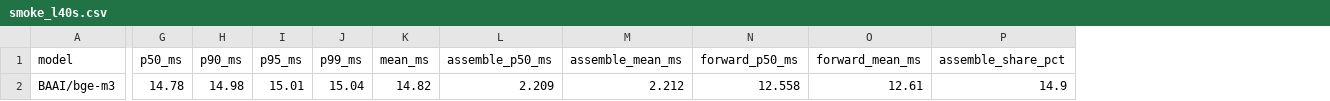
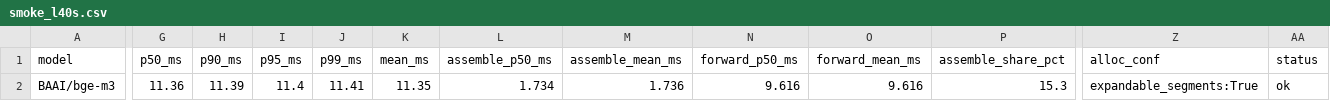
Before and after one commit to ashutoshrdwivedi/lora_scaling, a CSV file: benchmarks/results/rebuttal_l40s/smoke_l40s.csv, drawn as a sheet; only a part is shown, gaps mark what is left out; the diff covers the shown part only; the diff names each change by its address in the sheet, - before the commit and + after, or states it on an @@ line.

```diff
--- a/benchmarks/results/rebuttal_l40s/smoke_l40s.csv
+++ b/benchmarks/results/rebuttal_l40s/smoke_l40s.csv
+column Z (alloc_conf), row 2: expandable_segments:True
+column AA (status), row 2: ok
-G2 (p50_ms): 14.78
+G2 (p50_ms): 11.36
-H2 (p90_ms): 14.98
+H2 (p90_ms): 11.39
-I2 (p95_ms): 15.01
+I2 (p95_ms): 11.4
-J2 (p99_ms): 15.04
+J2 (p99_ms): 11.41
-K2 (mean_ms): 14.82
+K2 (mean_ms): 11.35
-L2 (assemble_p50_ms): 2.209
+L2 (assemble_p50_ms): 1.734
-M2 (assemble_mean_ms): 2.212
+M2 (assemble_mean_ms): 1.736
-N2 (forward_p50_ms): 12.558
+N2 (forward_p50_ms): 9.616
-O2 (forward_mean_ms): 12.61
+O2 (forward_mean_ms): 9.616
-P2 (assemble_share_pct): 14.9
+P2 (assemble_share_pct): 15.3
```
Also changed, not shown: 2 edited cells elsewhere in this file, benchmarks/results/rebuttal_l40s/peft_base_l40s.csv, benchmarks/results/rebuttal_l40s/peft_mixed_l40s.csv, 4 other files.
